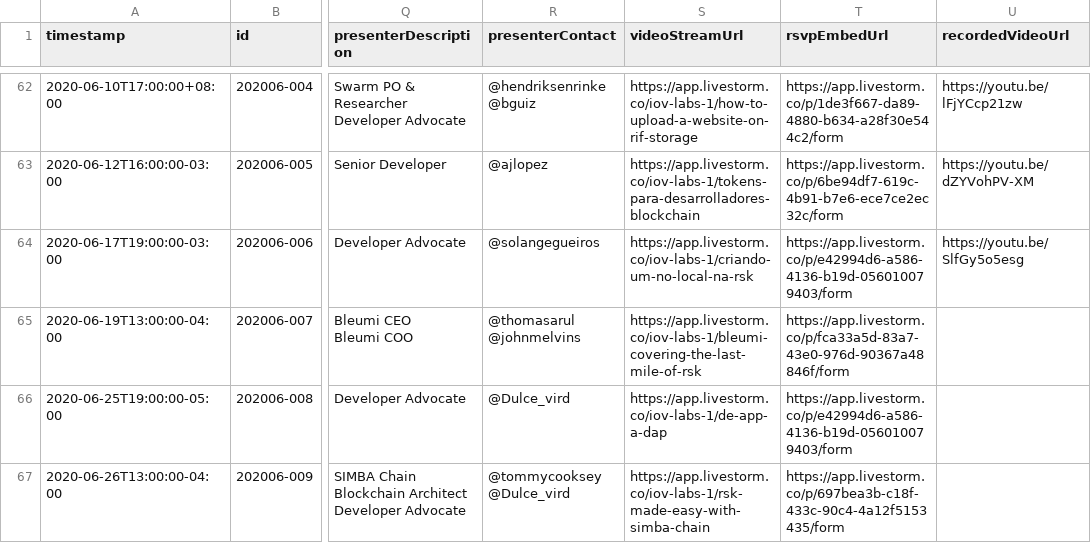
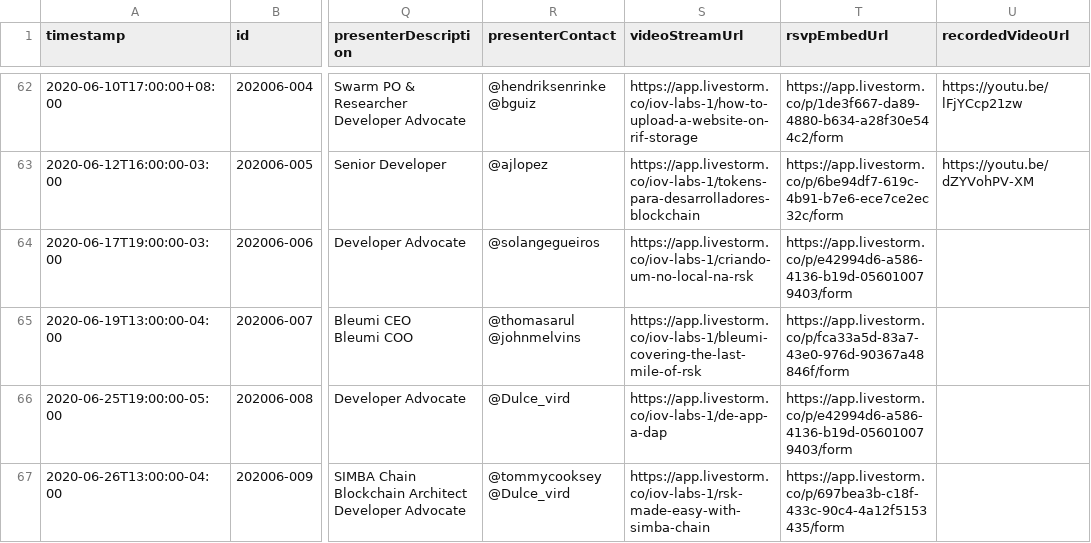
Before and after one commit to rsksmart/devportal-1.0, a CSV file: _data/rsk-published-events.csv, drawn as a sheet; only a part is shown, gaps mark what is left out; the diff covers the shown part only; the diff names each change by its address in the sheet, - before the commit and + after, or states it on an @@ line.

```diff
--- a/_data/rsk-published-events.csv
+++ b/_data/rsk-published-events.csv
-U64 (recordedVideoUrl): https://youtu.be/SlfGy5o5esg
+U64 (recordedVideoUrl): (empty)
```
Also changed, not shown: 8 removed rows and 1 edited cell elsewhere in this file, 7 other files.
